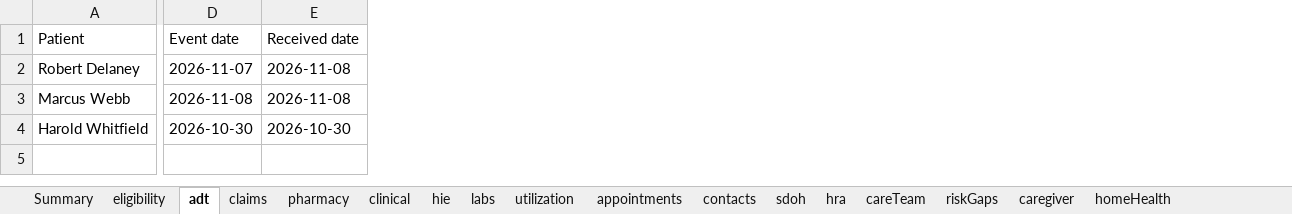
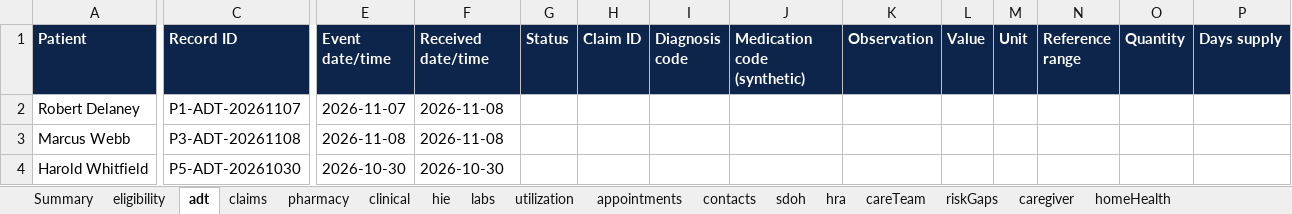
Before and after one commit to elprofessor-15/hilabs_mvp, an Excel workbook: data/synthetic-annex.xlsx, sheet adt, drawn as a sheet; only a part is shown, gaps mark what is left out; values as stored, in another font and other column widths than the file's, no borders; addresses are those after the commit; the diff covers the shown part only; the diff names each change by its address in the sheet, - before the commit and + after, or states it on an @@ line.

```diff
--- a/data/synthetic-annex.xlsx (sheet adt)
+++ b/data/synthetic-annex.xlsx (sheet adt)
+column C (Record ID), rows 2-4: P1-ADT-20261107 | P3-ADT-20261108 | P5-ADT-20261030
+column G (Status), empty
+column H (Claim ID), empty
+column I (Diagnosis code), empty
+column J (Medication code (synthetic)), empty
+column K (Observation), empty
+column L (Value), empty
+column M (Unit), empty
+column N (Reference range), empty
+column O (Quantity), empty
+column P (Days supply), empty
@@ A1 fill: none → #0E254B, bold: off → on, text colour: black → #FFFFFF @@
@@ E1:F1 fill: none → #0E254B, bold: off → on, text colour: black → #FFFFFF @@
-E1: Event date
+E1: Event date/time
-F1: Received date
+F1: Received date/time
```
Also changed, not shown: cell formats elsewhere in this sheet, sheet utilization, sheet homeHealth, sheet labs, sheet pharmacy, sheet hra, sheet appointments, 10 more sheets, 23 other files.
